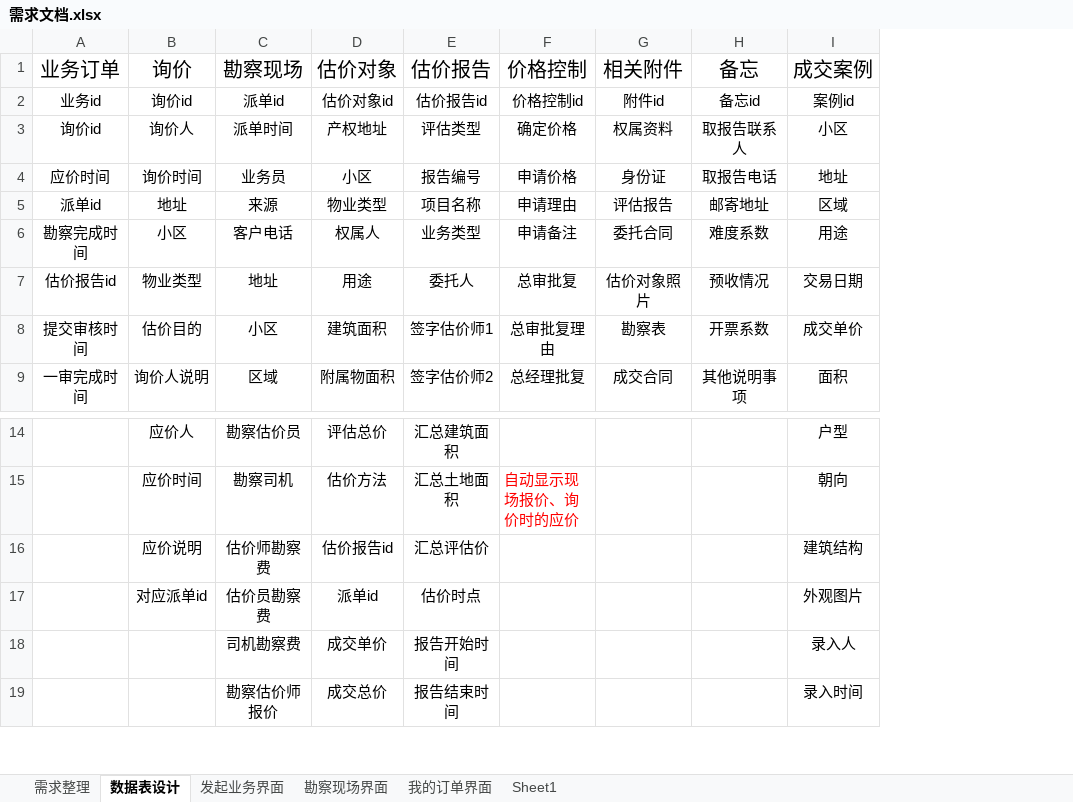
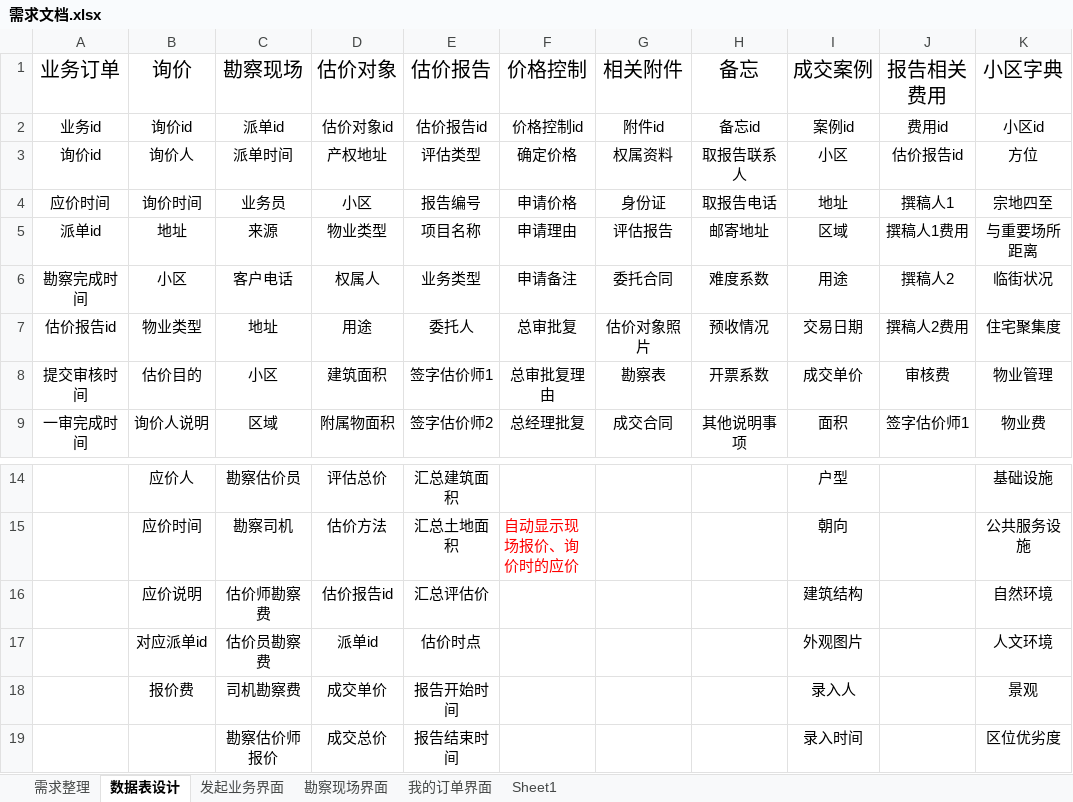
Before and after one commit to VinceLim68/cdh_works, an Excel workbook: 诚德行软件设计/需求文档.xlsx, sheet 数据表设计, drawn as a sheet; only a part is shown, gaps mark what is left out; values as stored, in another font and other column widths than the file's, no borders; the diff names each change by its address in the sheet, - before the commit and + after, or states it on an @@ line.

```diff
--- a/诚德行软件设计/需求文档.xlsx (sheet 数据表设计)
+++ b/诚德行软件设计/需求文档.xlsx (sheet 数据表设计)
+column J (报告相关费用), rows 2-9: 费用id | 估价报告id | 撰稿人1 | 撰稿人1费用 | 撰稿人2 | 撰稿人2费用 | 审核费 | 签字估价师1
+column K (小区字典), rows 2-9: 小区id | 方位 | 宗地四至 | 与重要场所距离 | 临街状况 | 住宅聚集度 | 物业管理 | 物业费; rows 14-19: 基础设施 | 公共服务设施 | 自然环境 | 人文环境 | 景观 | 区位优劣度
-B18 (询价): (empty)
+B18 (询价): 报价费
```
Also changed, not shown: sheet 需求整理, 报告模板设计/持有转售/我的测算表格.xlsx, 1 other file.
